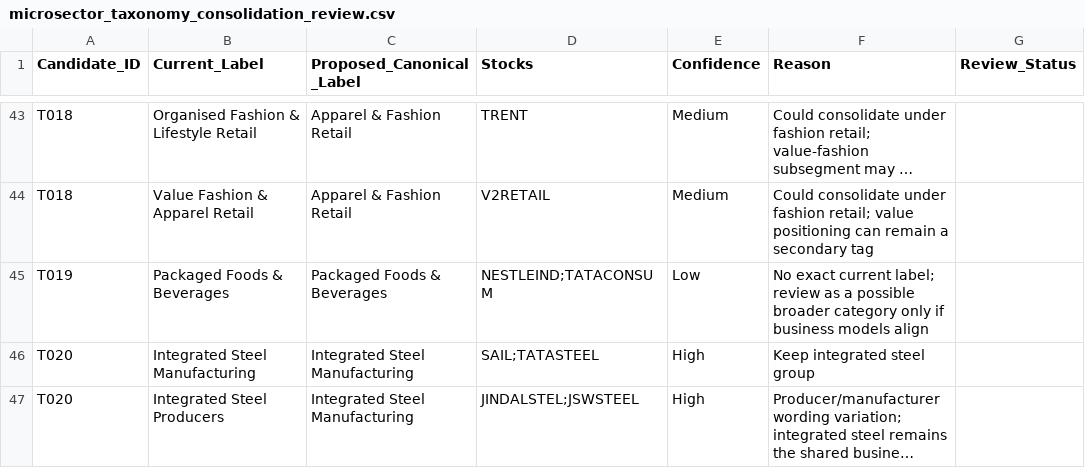
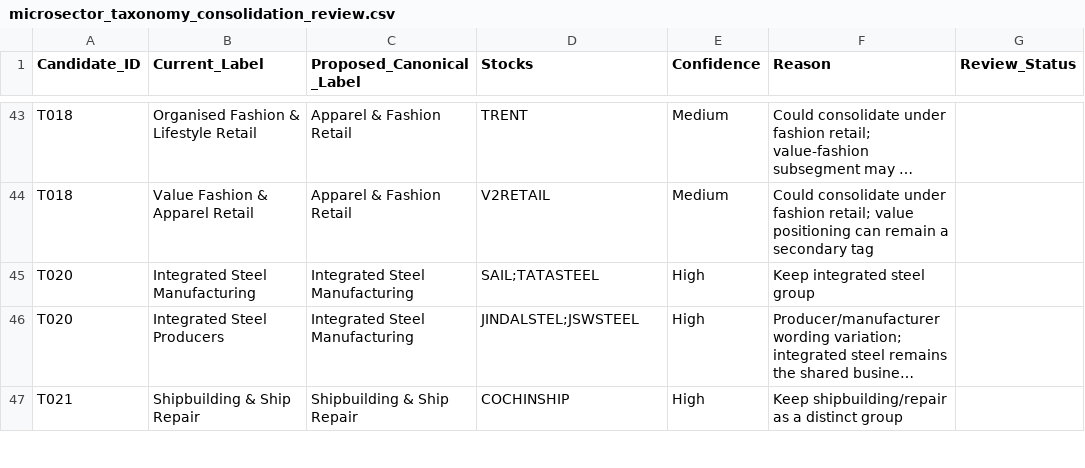
Before and after one commit to powertrader-frontpage/MARKET-UPDATES, a CSV file: reports/microsector_taxonomy_consolidation_review.csv, drawn as a sheet; only a part is shown, gaps mark what is left out; the shorter side is filled out with more unchanged rows; long unchanged cells end in …; the diff names each change by its address in the sheet, - before the commit and + after, or states it on an @@ line.

Commit message:
Correct taxonomy review candidates against master labels

```diff
--- a/reports/microsector_taxonomy_consolidation_review.csv
+++ b/reports/microsector_taxonomy_consolidation_review.csv
-row 45: T019 | Packaged Foods & Beverages | Packaged Foods & Beverages | NESTLEIND;TATACONSUM | Low | No exact current label; review as a possible broader category only if business models align
```
